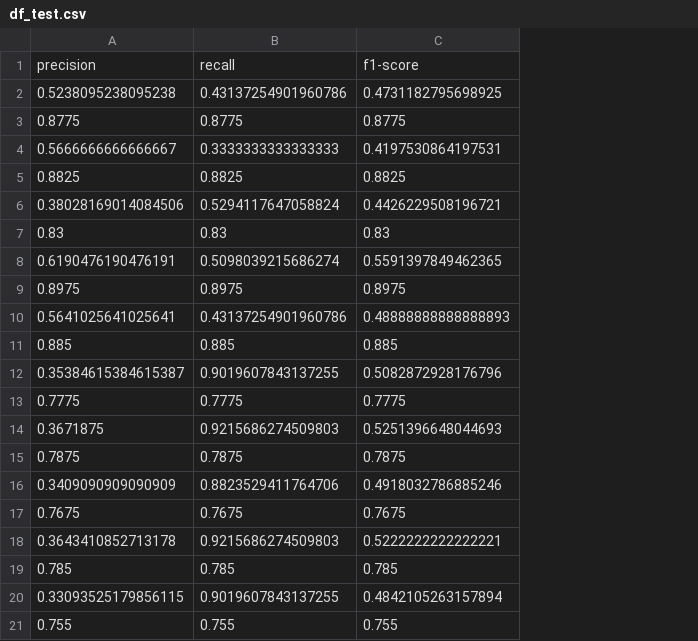
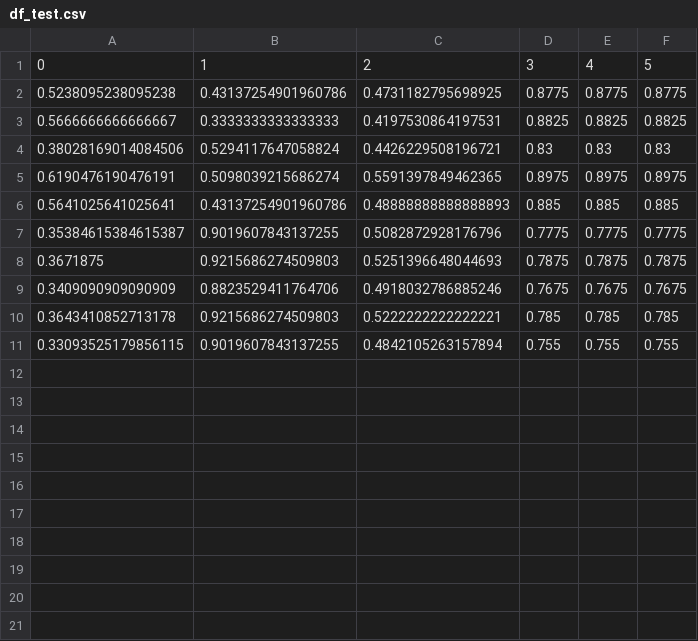
Before and after one commit to Qian8988/Final-Project-Team-7, a CSV file: df_test.csv, drawn as a sheet; removed rows and columns are numbered as before the commit, all else as after; the diff names each change by its address in the sheet, - before the commit and + after, or states it on an @@ line.

```diff
--- a/df_test.csv
+++ b/df_test.csv
+column D, rows 2-11: 0.8775 | 0.8825 | 0.83 | 0.8975 | 0.885 | 0.7775 | 0.7875 | 0.7675 | 0.785 | 0.755
+column E, rows 2-11: 0.8775 | 0.8825 | 0.83 | 0.8975 | 0.885 | 0.7775 | 0.7875 | 0.7675 | 0.785 | 0.755
+column F, rows 2-11: 0.8775 | 0.8825 | 0.83 | 0.8975 | 0.885 | 0.7775 | 0.7875 | 0.7675 | 0.785 | 0.755
-row 1: precision | recall | f1-score
+row 1: 0 | 1 | 2 | 3 | 4 | 5
-row 3: 0.8775 | 0.8775 | 0.8775
-row 5: 0.8825 | 0.8825 | 0.8825
-row 7: 0.83 | 0.83 | 0.83
-row 9: 0.8975 | 0.8975 | 0.8975
-row 11: 0.885 | 0.885 | 0.885
-row 13: 0.7775 | 0.7775 | 0.7775
-row 15: 0.7875 | 0.7875 | 0.7875
-row 17: 0.7675 | 0.7675 | 0.7675
-row 19: 0.785 | 0.785 | 0.785
-row 21: 0.755 | 0.755 | 0.755
```
Also changed, not shown: 2 other files.
